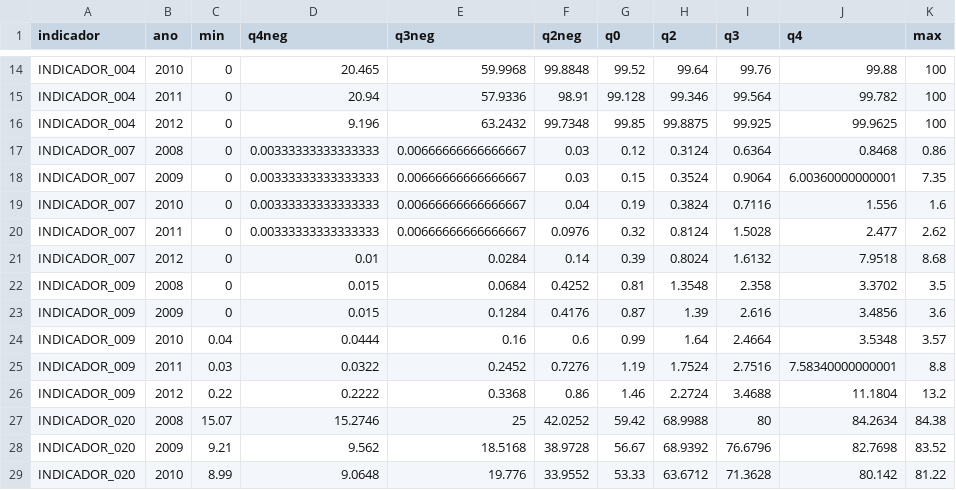
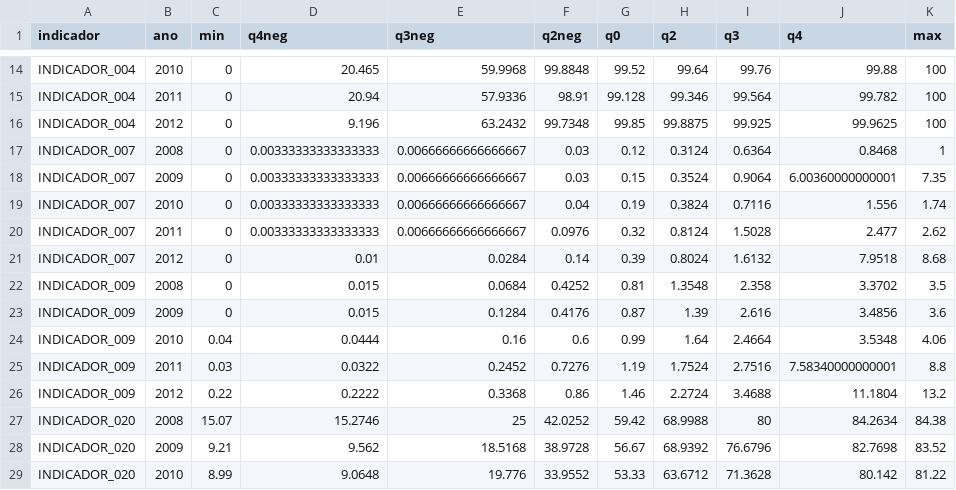
Before and after one commit to analytics-ufcg/mais-saude, a CSV file: data/tabelas/desvios.csv, drawn as a sheet; only a part is shown, gaps mark what is left out; the diff covers the shown part only.

```diff
--- a/data/tabelas/desvios.csv
+++ b/data/tabelas/desvios.csv
@@ -16,5 +16,5 @@
 "INDICADOR_004",2012,0,9.196,63.2432,99.7348,99.85,99.8875,99.925,99.9625,100
-"INDICADOR_007",2008,0,0.00333333333333333,0.00666666666666667,0.03,0.12,0.3124,0.6364,0.8468,0.86
+"INDICADOR_007",2008,0,0.00333333333333333,0.00666666666666667,0.03,0.12,0.3124,0.6364,0.8468,1
 "INDICADOR_007",2009,0,0.00333333333333333,0.00666666666666667,0.03,0.15,0.3524,0.9064,6.00360000000001,7.35
-"INDICADOR_007",2010,0,0.00333333333333333,0.00666666666666667,0.04,0.19,0.3824,0.7116,1.556,1.6
+"INDICADOR_007",2010,0,0.00333333333333333,0.00666666666666667,0.04,0.19,0.3824,0.7116,1.556,1.74
 "INDICADOR_007",2011,0,0.00333333333333333,0.00666666666666667,0.0976,0.32,0.8124,1.5028,2.477,2.62
@@ -23,3 +23,3 @@
 "INDICADOR_009",2009,0,0.015,0.1284,0.4176,0.87,1.39,2.616,3.4856,3.6
-"INDICADOR_009",2010,0.04,0.0444,0.16,0.6,0.99,1.64,2.4664,3.5348,3.57
+"INDICADOR_009",2010,0.04,0.0444,0.16,0.6,0.99,1.64,2.4664,3.5348,4.06
 "INDICADOR_009",2011,0.03,0.0322,0.2452,0.7276,1.19,1.7524,2.7516,7.58340000000001,8.8
```
Also changed, not shown: 10 edited cells elsewhere in this file, data/faixas/DESVIOS_INDICADOR_007.csv, data/faixas/DESVIOS_INDICADOR_009.csv, 43 other files.
